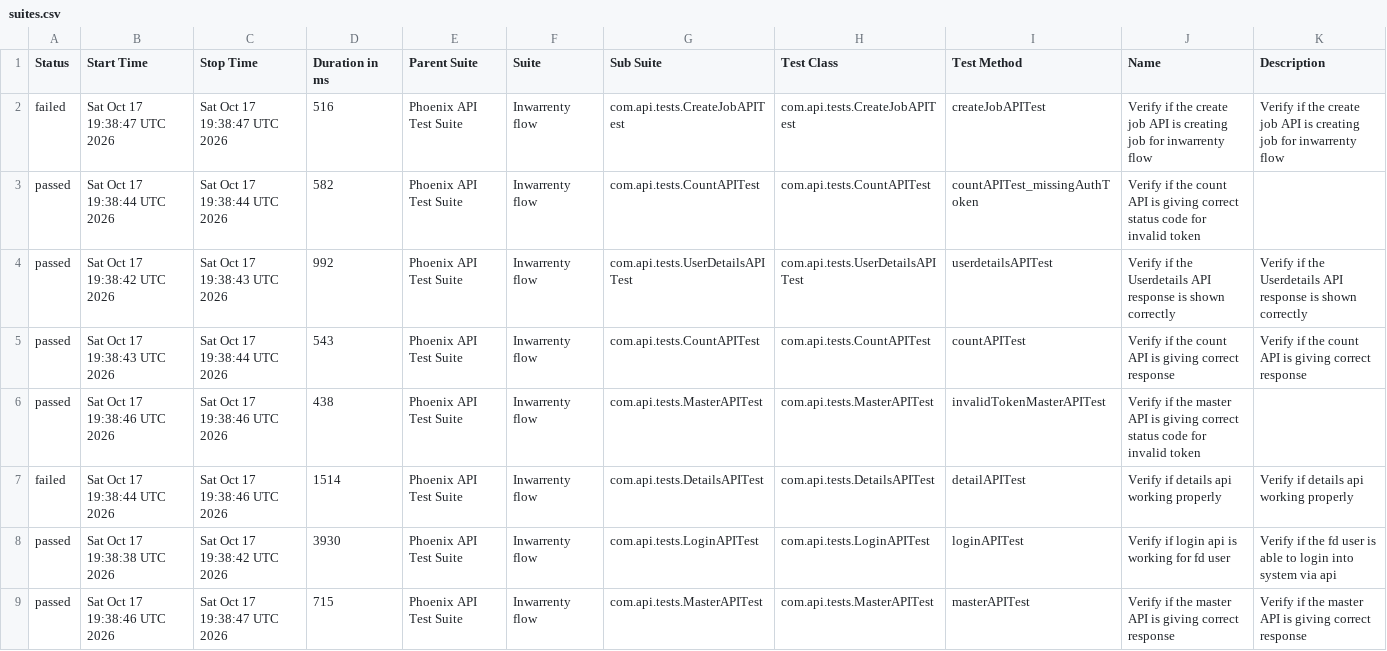
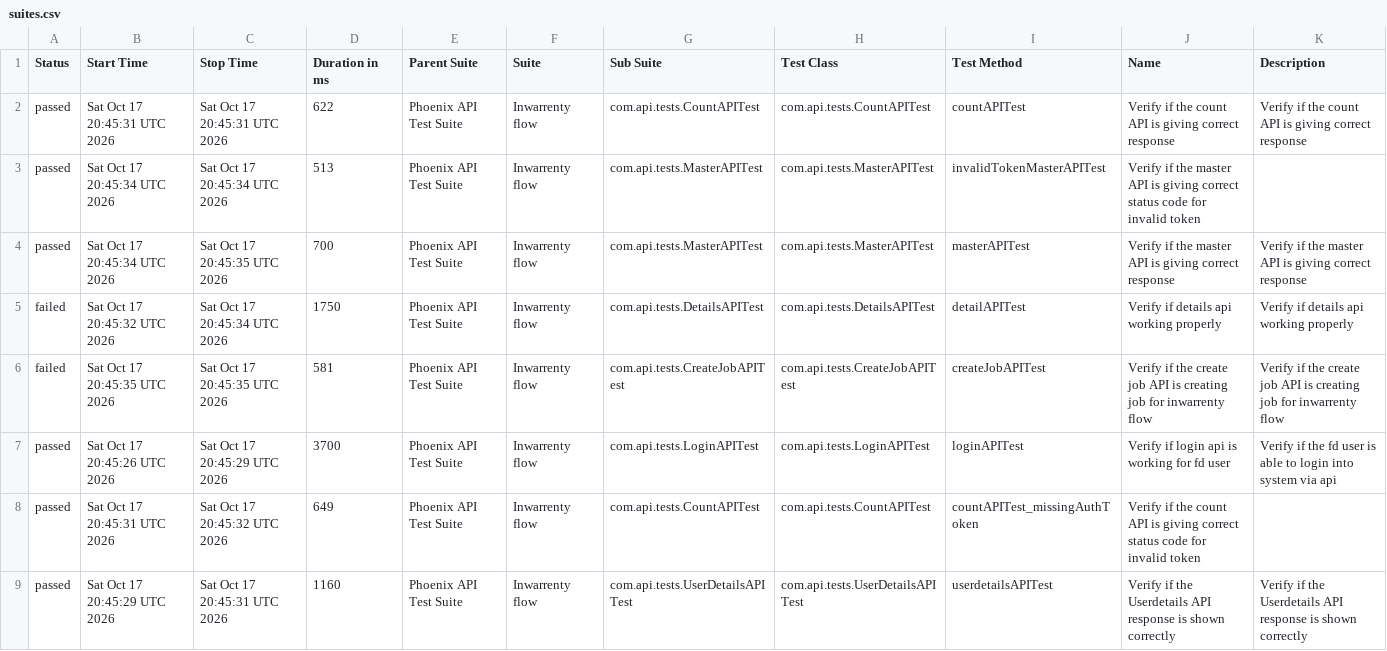
Before and after one commit to AbhijitNaik05/PhoenixTestAutomationFramework, a CSV file: data/suites.csv, drawn as a sheet.

```diff
--- a/data/suites.csv
+++ b/data/suites.csv
@@ -1,9 +1,9 @@
 "Status","Start Time","Stop Time","Duration in ms","Parent Suite","Suite","Sub Suite","Test Class","Test Method","Name","Description"
-"failed","Sat Oct 17 19:38:47 UTC 2026","Sat Oct 17 19:38:47 UTC 2026","516","Phoenix API Test Suite","Inwarrenty flow","com.api.tests.CreateJobAPITest","com.api.tests.CreateJobAPITest","createJobAPITest","Verify if the create job API is creating job for inwarrenty flow","Verify if the create job API is creating job for inwarrenty flow"
-"passed","Sat Oct 17 19:38:44 UTC 2026","Sat Oct 17 19:38:44 UTC 2026","582","Phoenix API Test Suite","Inwarrenty flow","com.api.tests.CountAPITest","com.api.tests.CountAPITest","countAPITest_missingAuthToken","Verify if the count API is giving correct status code for invalid token",""
-"passed","Sat Oct 17 19:38:42 UTC 2026","Sat Oct 17 19:38:43 UTC 2026","992","Phoenix API Test Suite","Inwarrenty flow","com.api.tests.UserDetailsAPITest","com.api.tests.UserDetailsAPITest","userdetailsAPITest","Verify if the Userdetails API response is shown correctly","Verify if the Userdetails API response is shown correctly"
-"passed","Sat Oct 17 19:38:43 UTC 2026","Sat Oct 17 19:38:44 UTC 2026","543","Phoenix API Test Suite","Inwarrenty flow","com.api.tests.CountAPITest","com.api.tests.CountAPITest","countAPITest","Verify if the count API is giving correct response","Verify if the count API is giving correct response"
-"passed","Sat Oct 17 19:38:46 UTC 2026","Sat Oct 17 19:38:46 UTC 2026","438","Phoenix API Test Suite","Inwarrenty flow","com.api.tests.MasterAPITest","com.api.tests.MasterAPITest","invalidTokenMasterAPITest","Verify if the master API is giving correct status code for invalid token",""
-"failed","Sat Oct 17 19:38:44 UTC 2026","Sat Oct 17 19:38:46 UTC 2026","1514","Phoenix API Test Suite","Inwarrenty flow","com.api.tests.DetailsAPITest","com.api.tests.DetailsAPITest","detailAPITest","Verify if details api working properly","Verify if details api working properly"
-"passed","Sat Oct 17 19:38:38 UTC 2026","Sat Oct 17 19:38:42 UTC 2026","3930","Phoenix API Test Suite","Inwarrenty flow","com.api.tests.LoginAPITest","com.api.tests.LoginAPITest","loginAPITest","Verify if login api is working for fd user","Verify if the fd user is able to login into system via api"
-"passed","Sat Oct 17 19:38:46 UTC 2026","Sat Oct 17 19:38:47 UTC 2026","715","Phoenix API Test Suite","Inwarrenty flow","com.api.tests.MasterAPITest","com.api.tests.MasterAPITest","masterAPITest","Verify if the master API is giving correct response","Verify if the master API is giving correct response"
+"passed","Sat Oct 17 20:45:31 UTC 2026","Sat Oct 17 20:45:31 UTC 2026","622","Phoenix API Test Suite","Inwarrenty flow","com.api.tests.CountAPITest","com.api.tests.CountAPITest","countAPITest","Verify if the count API is giving correct response","Verify if the count API is giving correct response"
+"passed","Sat Oct 17 20:45:34 UTC 2026","Sat Oct 17 20:45:34 UTC 2026","513","Phoenix API Test Suite","Inwarrenty flow","com.api.tests.MasterAPITest","com.api.tests.MasterAPITest","invalidTokenMasterAPITest","Verify if the master API is giving correct status code for invalid token",""
+"passed","Sat Oct 17 20:45:34 UTC 2026","Sat Oct 17 20:45:35 UTC 2026","700","Phoenix API Test Suite","Inwarrenty flow","com.api.tests.MasterAPITest","com.api.tests.MasterAPITest","masterAPITest","Verify if the master API is giving correct response","Verify if the master API is giving correct response"
+"failed","Sat Oct 17 20:45:32 UTC 2026","Sat Oct 17 20:45:34 UTC 2026","1750","Phoenix API Test Suite","Inwarrenty flow","com.api.tests.DetailsAPITest","com.api.tests.DetailsAPITest","detailAPITest","Verify if details api working properly","Verify if details api working properly"
+"failed","Sat Oct 17 20:45:35 UTC 2026","Sat Oct 17 20:45:35 UTC 2026","581","Phoenix API Test Suite","Inwarrenty flow","com.api.tests.CreateJobAPITest","com.api.tests.CreateJobAPITest","createJobAPITest","Verify if the create job API is creating job for inwarrenty flow","Verify if the create job API is creating job for inwarrenty flow"
+"passed","Sat Oct 17 20:45:26 UTC 2026","Sat Oct 17 20:45:29 UTC 2026","3700","Phoenix API Test Suite","Inwarrenty flow","com.api.tests.LoginAPITest","com.api.tests.LoginAPITest","loginAPITest","Verify if login api is working for fd user","Verify if the fd user is able to login into system via api"
+"passed","Sat Oct 17 20:45:31 UTC 2026","Sat Oct 17 20:45:32 UTC 2026","649","Phoenix API Test Suite","Inwarrenty flow","com.api.tests.CountAPITest","com.api.tests.CountAPITest","countAPITest_missingAuthToken","Verify if the count API is giving correct status code for invalid token",""
+"passed","Sat Oct 17 20:45:29 UTC 2026","Sat Oct 17 20:45:31 UTC 2026","1160","Phoenix API Test Suite","Inwarrenty flow","com.api.tests.UserDetailsAPITest","com.api.tests.UserDetailsAPITest","userdetailsAPITest","Verify if the Userdetails API response is shown correctly","Verify if the Userdetails API response is shown correctly"
```
Also changed, not shown: data/behaviors.csv, 50 other files.
